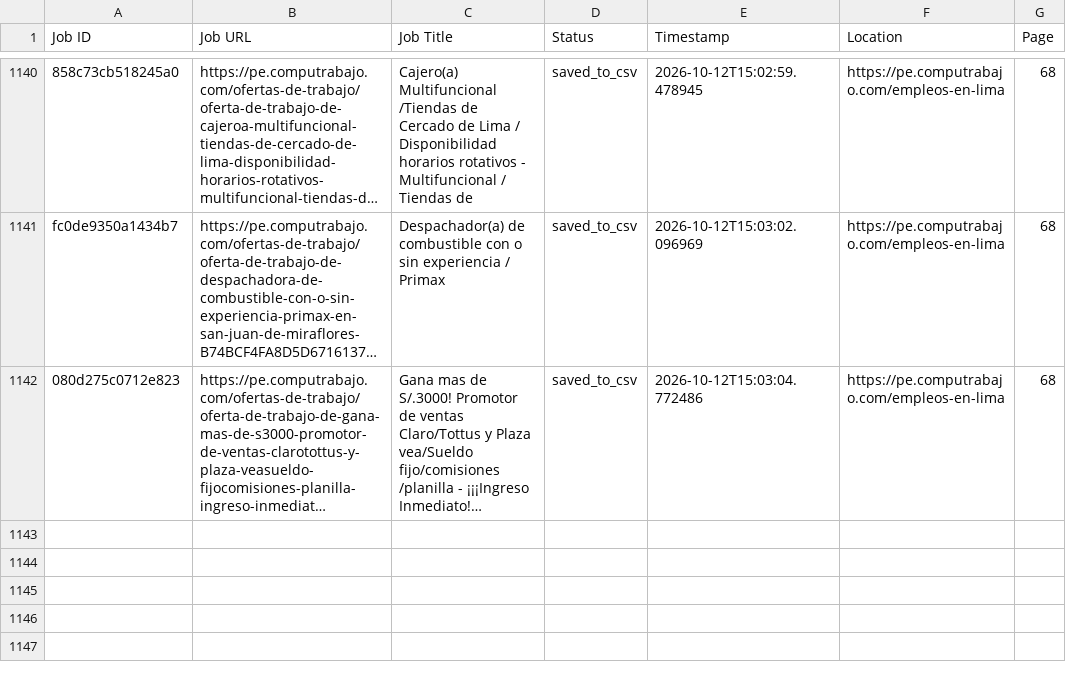
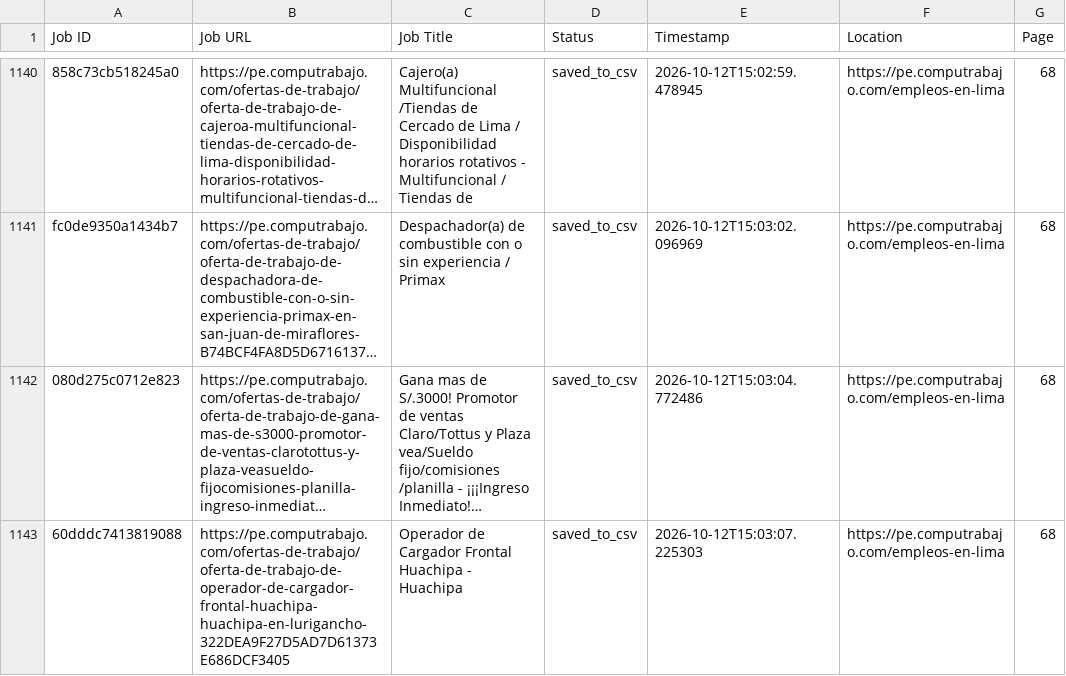
Before and after one commit to liliankason/computrabajo_peru_scraper, a CSV file: peru_processed.csv, drawn as a sheet; only a part is shown, gaps mark what is left out; long unchanged cells end in …; the diff names each change by its address in the sheet, - before the commit and + after, or states it on an @@ line.

```diff
--- a/peru_processed.csv
+++ b/peru_processed.csv
+row 1143: 60dddc7413819088 | https://pe.computrabajo.com/ofertas-de-trabajo/oferta-de-trabajo-de-operador-de-cargador-frontal-huachipa-huachipa-en-lurigancho-322DEA9F27D5AD7D61373E686DCF3405 | Operador de Cargador Frontal Huachipa - Huachipa | saved_to_csv | 2026-10-12T15:03:07.225303 | https://pe.computrabajo.com/empleos-en-lima | 68
```
Also changed, not shown: 2 other files.
